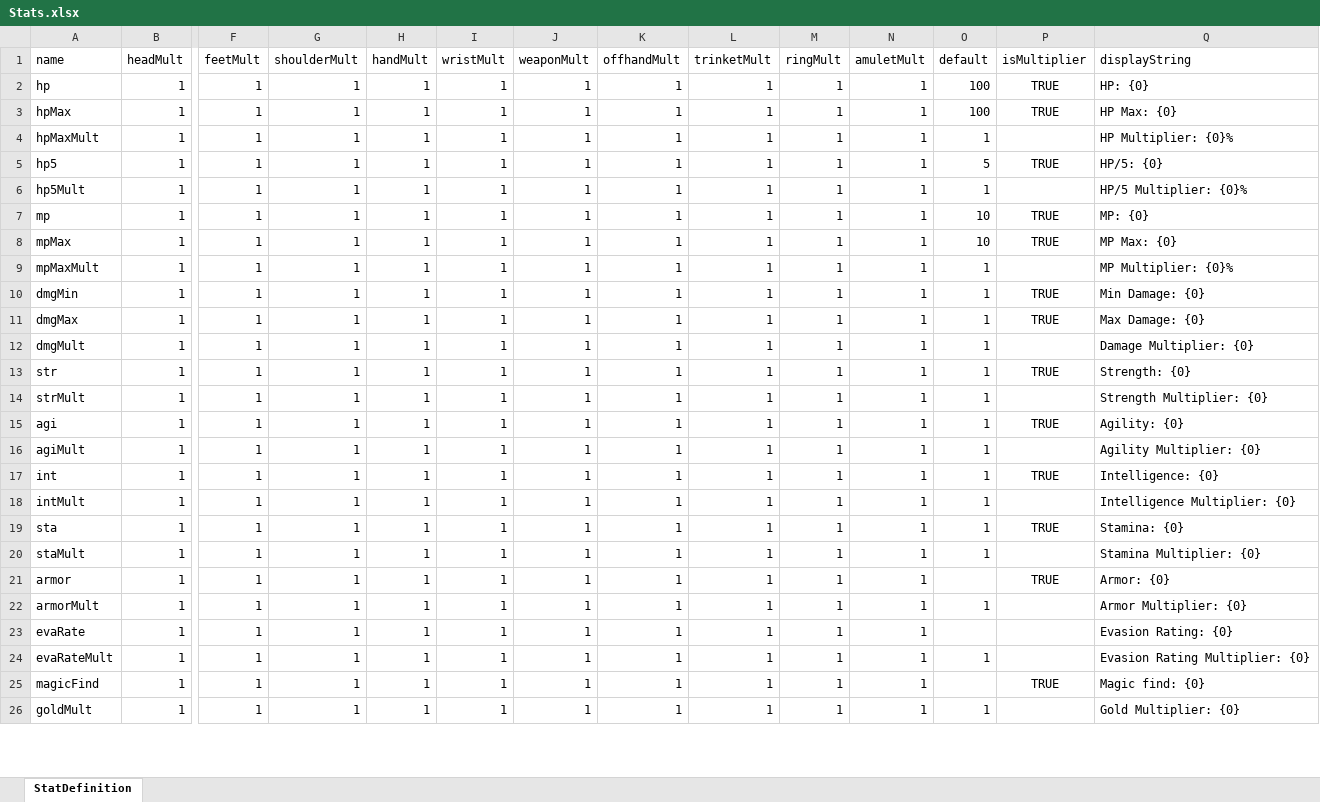
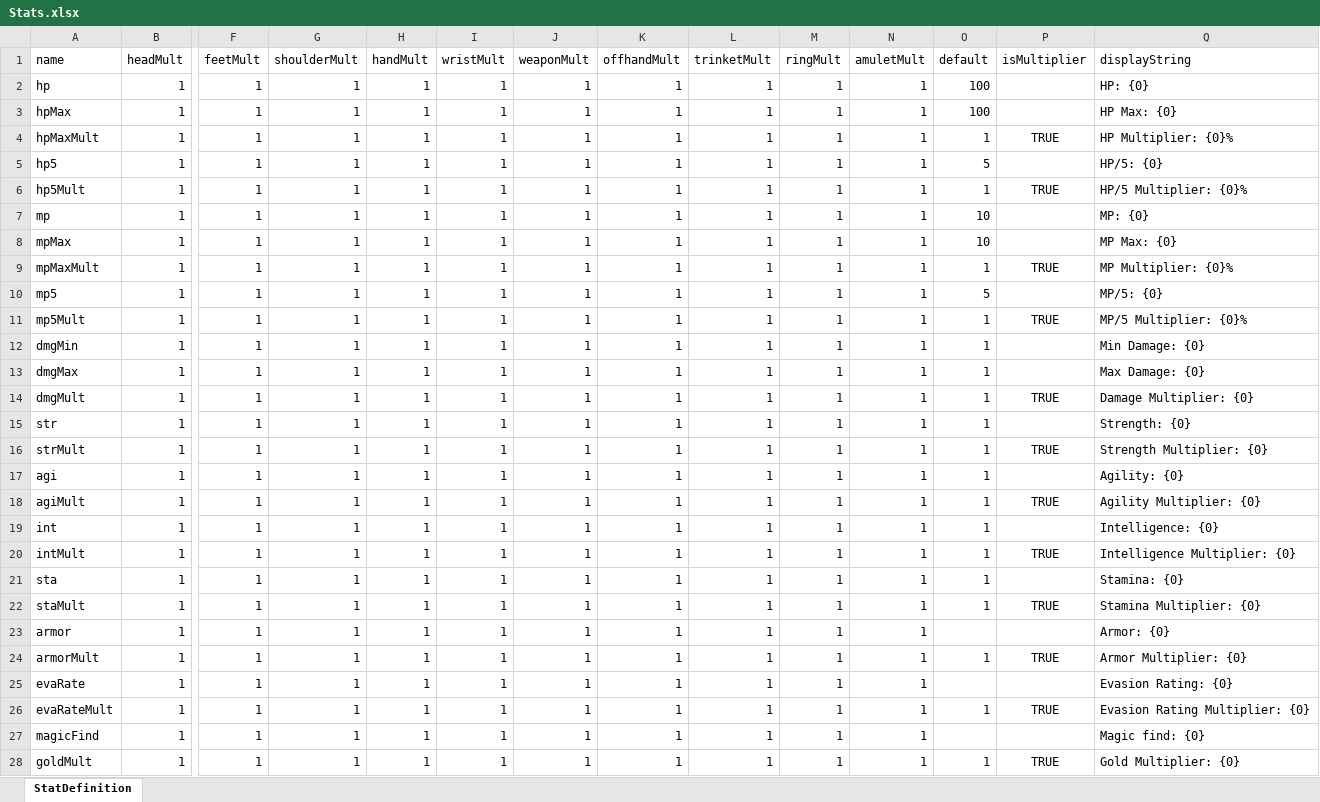
Before and after one commit to Craiel/EndlessBattleFC, an Excel workbook: data/content/Stats.xlsx, sheet StatDefinition, drawn as a sheet; only a part is shown, gaps mark what is left out; values as stored, in another font and other column widths than the file's, no borders; addresses are those after the commit; rows hold the shown columns only; the diff covers the shown part only; the diff names each change by its address in the sheet, - before the commit and + after, or states it on an @@ line.

Commit message:
Dialog update - added dialog control - declares and includes now all use the same string syntax - fixed a bug in stat initialization - moved all generic stat functions into StatUtils - moved some duplicate code from monster and player into actor - refactored hp5 regen and re-used the code for mp5 regen (and potentially other regen / ticking stats) - removed all auto sell code and syntax for now

```diff
--- a/data/content/Stats.xlsx (sheet StatDefinition)
+++ b/data/content/Stats.xlsx (sheet StatDefinition)
-P2:P3 (isMultiplier): TRUE
+P2:P3 (isMultiplier): (empty)
-P4 (isMultiplier): (empty)
+P4 (isMultiplier): TRUE
-P5 (isMultiplier): TRUE
+P5 (isMultiplier): (empty)
-P6 (isMultiplier): (empty)
+P6 (isMultiplier): TRUE
-P7:P8 (isMultiplier): TRUE
+P7:P8 (isMultiplier): (empty)
-P9 (isMultiplier): (empty)
+P9 (isMultiplier): TRUE
+row 10: mp5 | 1 | 1 | 1 | 1 | 1 | 1 | 1 | 1 | 1 | 1 | 5 |  | MP/5: {0}
+row 11: mp5Mult | 1 | 1 | 1 | 1 | 1 | 1 | 1 | 1 | 1 | 1 | 1 | TRUE | MP/5 Multiplier: {0}%
-P12:P13 (isMultiplier): TRUE
+P12:P13 (isMultiplier): (empty)
-P14 (isMultiplier): (empty)
+P14 (isMultiplier): TRUE
-P15 (isMultiplier): TRUE
+P15 (isMultiplier): (empty)
-P16 (isMultiplier): (empty)
+P16 (isMultiplier): TRUE
-P17 (isMultiplier): TRUE
+P17 (isMultiplier): (empty)
-P18 (isMultiplier): (empty)
+P18 (isMultiplier): TRUE
-P19 (isMultiplier): TRUE
+P19 (isMultiplier): (empty)
-P20 (isMultiplier): (empty)
+P20 (isMultiplier): TRUE
-P21 (isMultiplier): TRUE
+P21 (isMultiplier): (empty)
-P22 (isMultiplier): (empty)
+P22 (isMultiplier): TRUE
-P23 (isMultiplier): TRUE
+P23 (isMultiplier): (empty)
-P24 (isMultiplier): (empty)
+P24 (isMultiplier): TRUE
-P26 (isMultiplier): (empty)
+P26 (isMultiplier): TRUE
-P27 (isMultiplier): TRUE
+P27 (isMultiplier): (empty)
-P28 (isMultiplier): (empty)
+P28 (isMultiplier): TRUE
```
Also changed, not shown: 5 edited cells elsewhere in this sheet, 53 other files.
